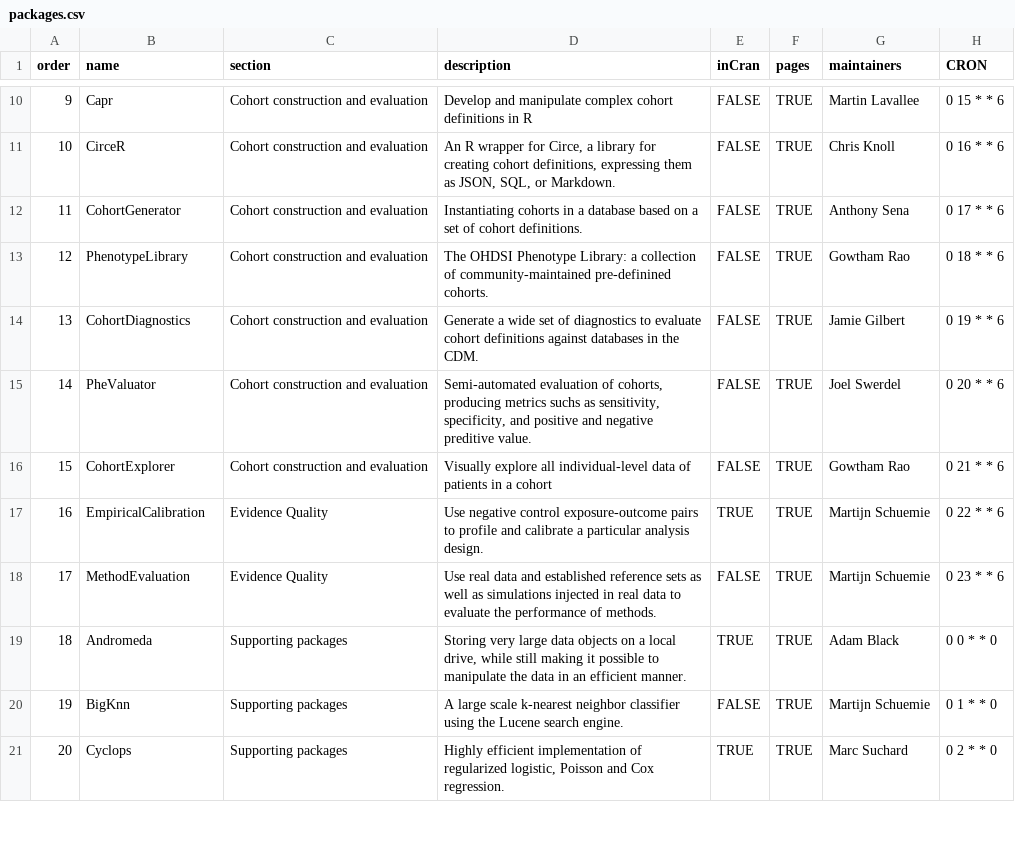
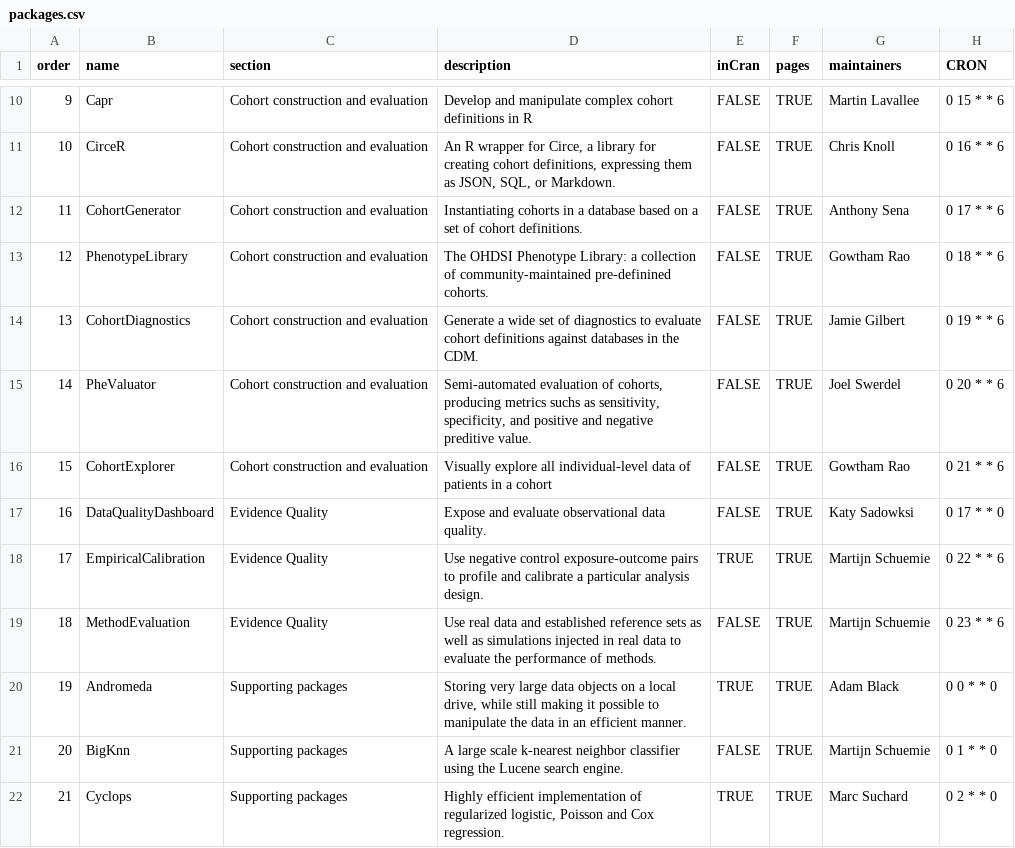
Before and after one commit to OHDSI/Hades, a CSV file: extras/packages.csv, drawn as a sheet; only a part is shown, gaps mark what is left out; addresses are those after the commit; the diff names each change by its address in the sheet, - before the commit and + after, or states it on an @@ line.

```diff
--- a/extras/packages.csv
+++ b/extras/packages.csv
+row 17: 16 | DataQualityDashboard | Evidence Quality | Expose and evaluate observational data quality. | FALSE | TRUE | Katy Sadowksi | 0 17 * * 0
@@ column A (order) renumbered from row 18 down @@
```
Also changed, not shown: 10 other files.
